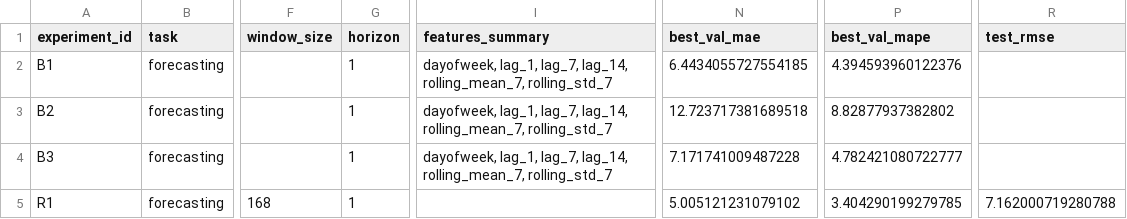
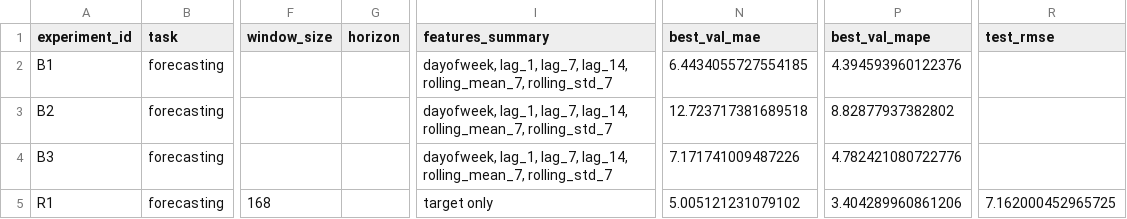
Before and after one commit to skeletonus/artificial-intelligence, a CSV file: homeworks/HW12/artifacts/runs.csv, drawn as a sheet; only a part is shown, gaps mark what is left out; the diff names each change by its address in the sheet, - before the commit and + after, or states it on an @@ line.

```diff
--- a/homeworks/HW12/artifacts/runs.csv
+++ b/homeworks/HW12/artifacts/runs.csv
-G2:G5 (horizon): 1
+G2:G5 (horizon): (empty)
-N4 (best_val_mae): 7.171741009487228
+N4 (best_val_mae): 7.171741009487226
-P4 (best_val_mape): 4.782421080722777
+P4 (best_val_mape): 4.782421080722776
-I5 (features_summary): (empty)
+I5 (features_summary): target only
-P5 (best_val_mape): 3.404290199279785
+P5 (best_val_mape): 3.404289960861206
-R5 (test_rmse): 7.162000719280788
+R5 (test_rmse): 7.162000452965725
```
Also changed, not shown: 6 other files.
